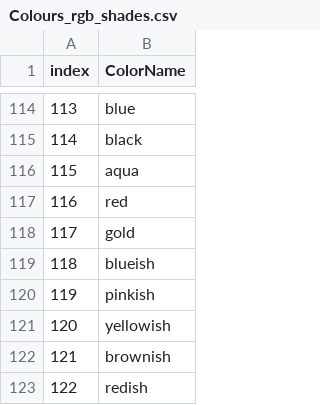
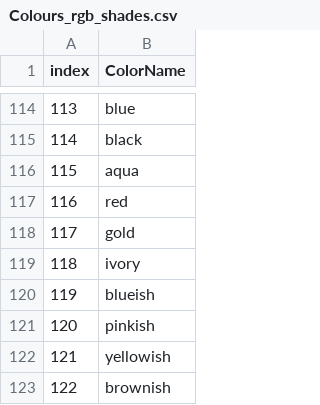
Before and after one commit to oldurand/MATH30601e4, a CSV file: Colours_rgb_shades.csv, drawn as a sheet; only a part is shown, gaps mark what is left out; the shorter side is filled out with more unchanged rows; addresses are those after the commit; the diff names each change by its address in the sheet, - before the commit and + after, or states it on an @@ line.

Commit message:
Update

```diff
--- a/Colours_rgb_shades.csv
+++ b/Colours_rgb_shades.csv
+row 119: 118 | ivory
@@ column A (index) renumbered from row 120 down @@
```
